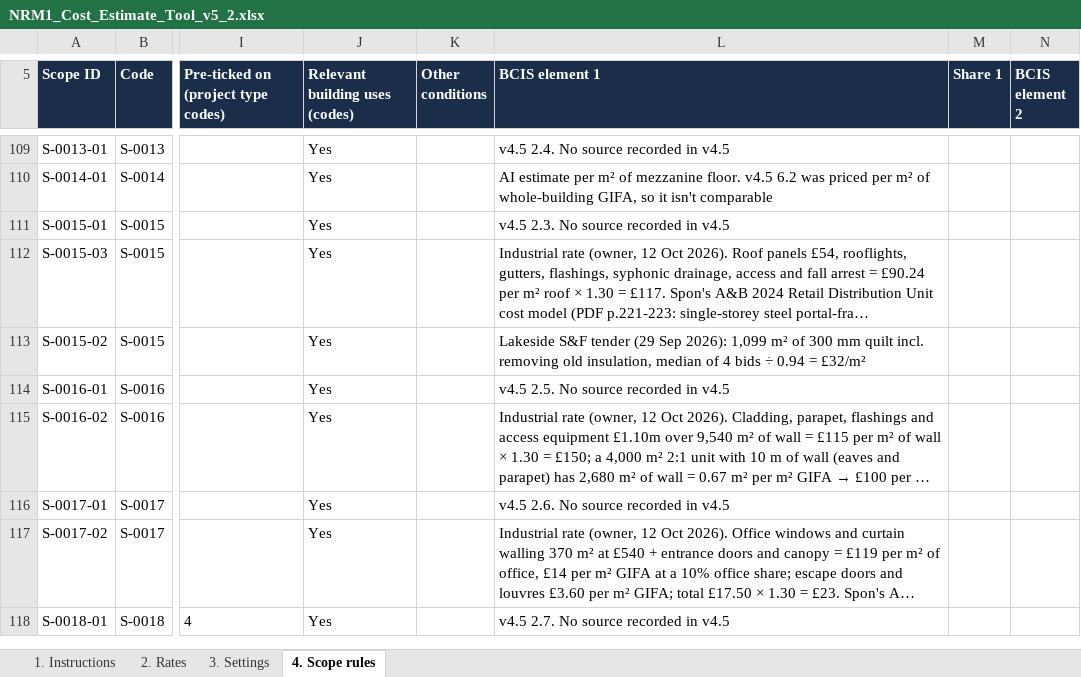
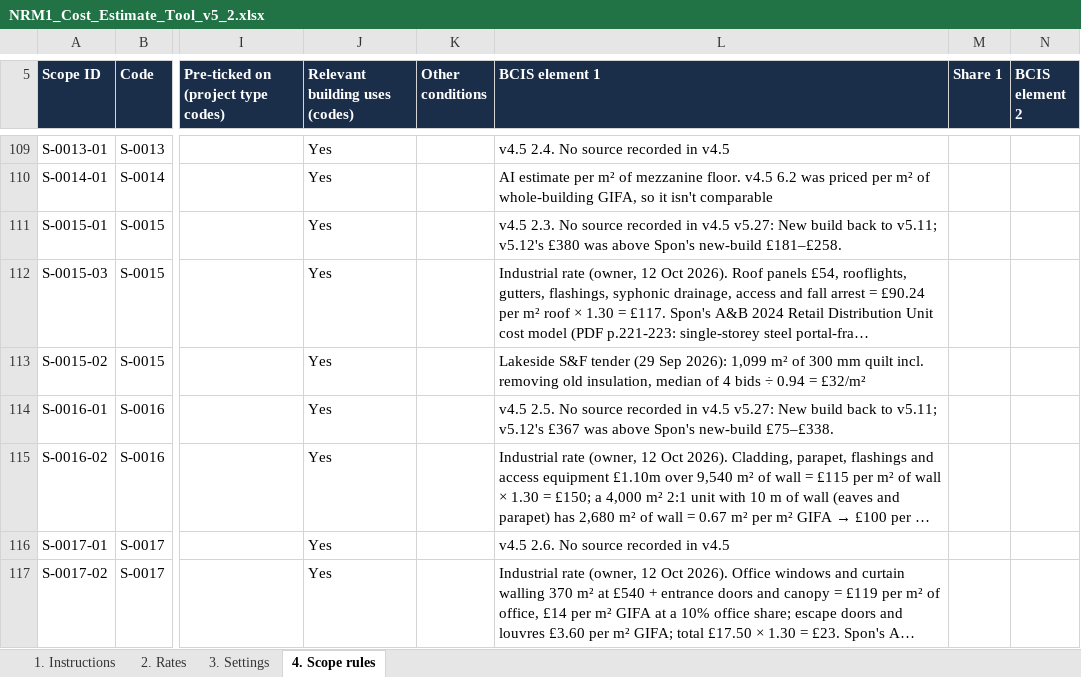
Before and after one commit to MNKayali/estates-ai-tool, an Excel workbook: NRM1_Cost_Estimate_Tool_v5_2.xlsx, sheet 4. Scope rules, drawn as a sheet; only a part is shown, gaps mark what is left out; the shorter side is filled out with more unchanged rows; long unchanged cells end in …; values as stored, in another font and other column widths than the file's, no borders; the diff names each change by its address in the sheet, - before the commit and + after, or states it on an @@ line.

```diff
--- a/NRM1_Cost_Estimate_Tool_v5_2.xlsx (sheet 4. Scope rules)
+++ b/NRM1_Cost_Estimate_Tool_v5_2.xlsx (sheet 4. Scope rules)
-L111 (BCIS element 1): …in v4.5
+L111 (BCIS element 1): …in v4.5 v5.27: New build back to v5.11; v5.12's £380 was above Spon's new-build £181–£258.
-L114 (BCIS element 1): …in v4.5
+L114 (BCIS element 1): …in v4.5 v5.27: New build back to v5.11; v5.12's £367 was above Spon's new-build £75–£338.
```
Also changed, not shown: sheet 2. Rates, sheet 1. Instructions, sheet 3. Settings, 2 other files.
